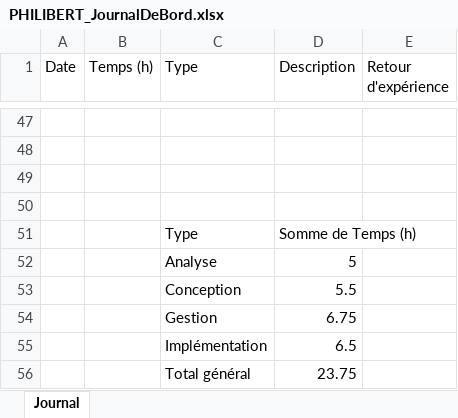
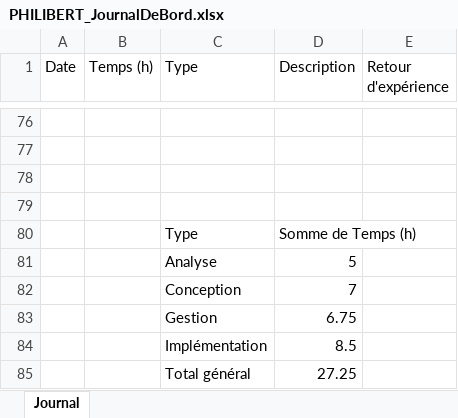
Before and after one commit to AlexandrePhilibertCPNV/TPI_PHILIBERT, an Excel workbook: Documentation/PHILIBERT_JournalDeBord.xlsx, sheet Journal, drawn as a sheet; only a part is shown, gaps mark what is left out; values as stored, in another font and other column widths than the file's, no borders; charts and pictures and table styles not drawn; addresses are those after the commit; the diff covers the shown part only; the diff names each change by its address in the sheet, - before the commit and + after, or states it on an @@ line.

Commit message:
Added first version of javascript framework, added activityCreation form, Updated RapportDeTravail and JournalDeBord

```diff
--- a/Documentation/PHILIBERT_JournalDeBord.xlsx (sheet Journal)
+++ b/Documentation/PHILIBERT_JournalDeBord.xlsx (sheet Journal)
-D82 (Description): 5.5
+D82 (Description): 7
-D84 (Description): 6.5
+D84 (Description): 8.5
-D85 (Description): 23.75
+D85 (Description): 27.25
```
Also changed, not shown: 29 added rows elsewhere in this sheet, charts or pictures, 20 other files.
